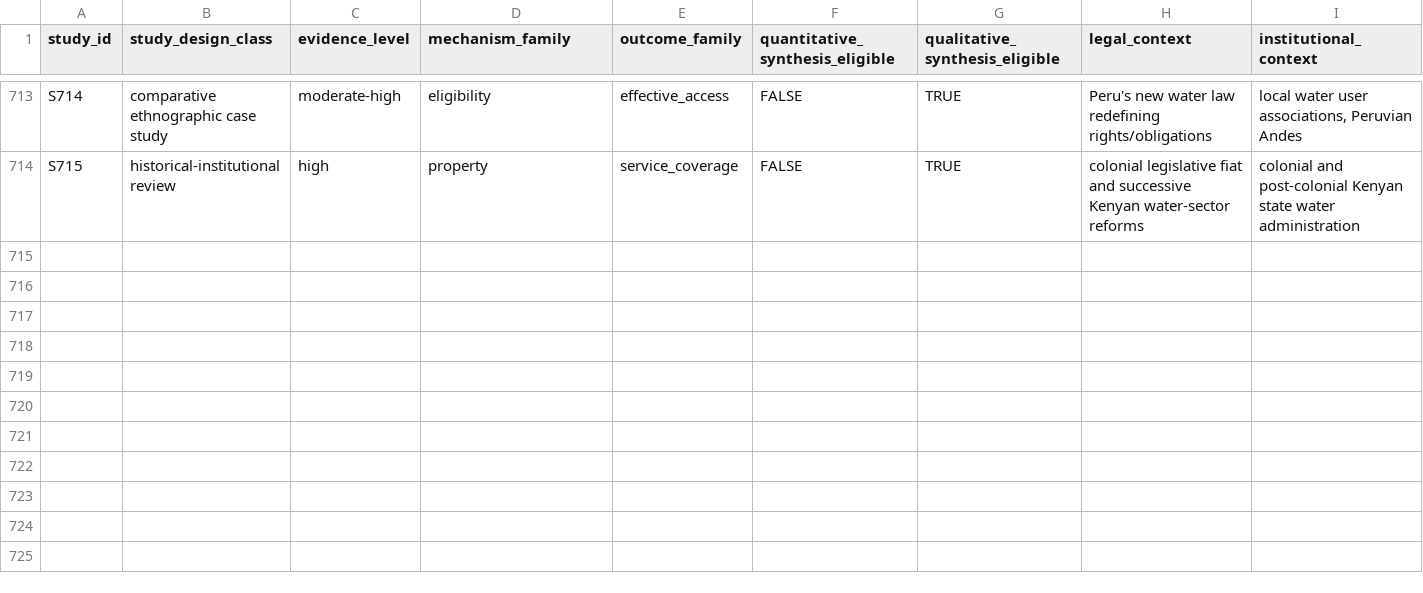
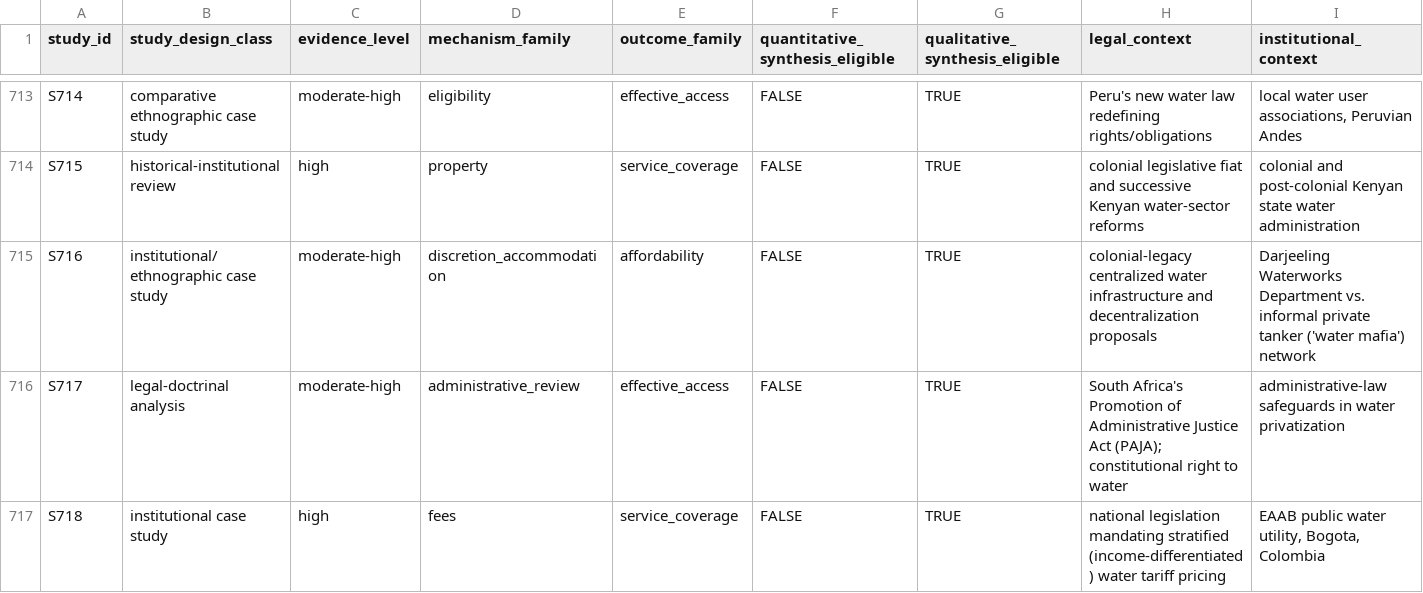
Before and after one commit to jrklaus8/water-law-dataset, a CSV file: legal-last-mile-systematic-review/05_analysis/descriptive/evidence_map.csv, drawn as a sheet; only a part is shown, gaps mark what is left out; the diff names each change by its address in the sheet, - before the commit and + after, or states it on an @@ line.

```diff
--- a/legal-last-mile-systematic-review/05_analysis/descriptive/evidence_map.csv
+++ b/legal-last-mile-systematic-review/05_analysis/descriptive/evidence_map.csv
+row 715: S716 | institutional/ethnographic case study | moderate-high | discretion_accommodation | affordability | FALSE | TRUE | colonial-legacy centralized water infrastructure and decentralization proposals | Darjeeling Waterworks Department vs. informal private tanker ('water mafia') network
+row 716: S717 | legal-doctrinal analysis | moderate-high | administrative_review | effective_access | FALSE | TRUE | South Africa's Promotion of Administrative Justice Act (PAJA); constitutional right to water | administrative-law safeguards in water privatization
+row 717: S718 | institutional case study | high | fees | service_coverage | FALSE | TRUE | national legislation mandating stratified (income-differentiated) water tariff pricing | EAAB public water utility, Bogota, Colombia
```
Also changed, not shown: legal-last-mile-systematic-review/02_screening/exclusion_log/exclusion_log.csv, legal-last-mile-systematic-review/02_screening/full_text/full_text_retrieval_queue.csv, 7 other files.
